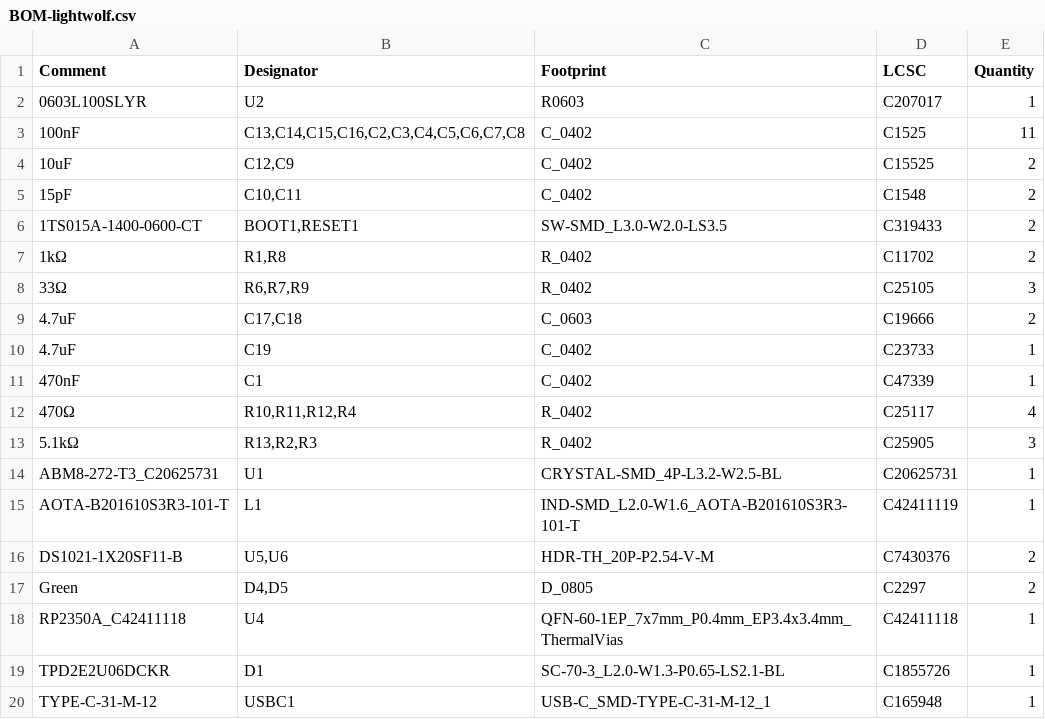
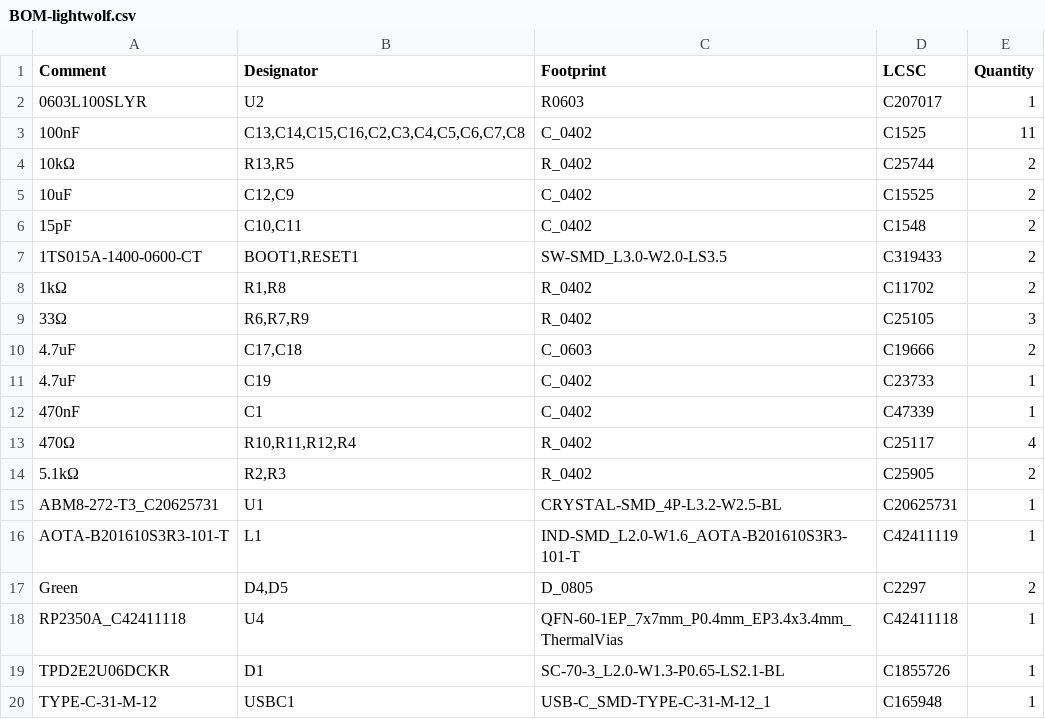
Before and after one commit to wolf-yuan-6115/lightwolf, a CSV file: 2350/production/BOM-lightwolf.csv, drawn as a sheet; only a part is shown.

```diff
--- a/2350/production/BOM-lightwolf.csv
+++ b/2350/production/BOM-lightwolf.csv
@@ -3,2 +3,3 @@ Comment,Designator,Footprint,LCSC,Quantity
 100nF,"C13,C14,C15,C16,C2,C3,C4,C5,C6,C7,C8",C_0402,C1525,11
+10kΩ,"R13,R5",R_0402,C25744,2
 10uF,"C12,C9",C_0402,C15525,2
@@ -12,6 +13,5 @@ Comment,Designator,Footprint,LCSC,Quantity
 470Ω,"R10,R11,R12,R4",R_0402,C25117,4
-5.1kΩ,"R13,R2,R3",R_0402,C25905,3
+5.1kΩ,"R2,R3",R_0402,C25905,2
 ABM8-272-T3_C20625731,U1,CRYSTAL-SMD_4P-L3.2-W2.5-BL,C20625731,1
 AOTA-B201610S3R3-101-T,L1,IND-SMD_L2.0-W1.6_AOTA-B201610S3R3-101-T,C42411119,1
-DS1021-1X20SF11-B,"U5,U6",HDR-TH_20P-P2.54-V-M,C7430376,2
 Green,"D4,D5",D_0805,C2297,2
```
Also changed, not shown: 2350/production/CPL-lightwolf.csv, 5 other files.
